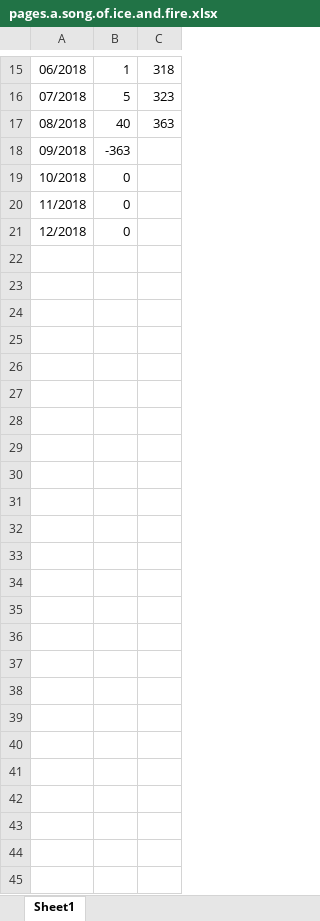
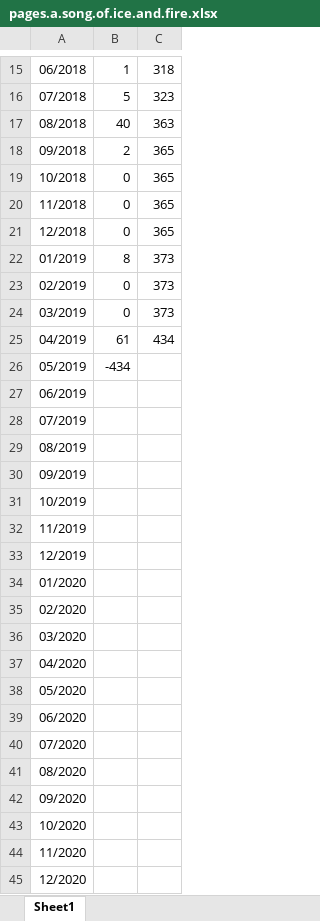
Before and after one commit to dreamingodd/useful_txt, an Excel workbook: pages.a.song.of.ice.and.fire.xlsx, sheet Sheet1, drawn as a sheet; only a part is shown, gaps mark what is left out; values as stored, in another font and other column widths than the file's, no borders; the diff names each change by its address in the sheet, - before the commit and + after, or states it on an @@ line.

Commit message:
sif pages

```diff
--- a/pages.a.song.of.ice.and.fire.xlsx (sheet Sheet1)
+++ b/pages.a.song.of.ice.and.fire.xlsx (sheet Sheet1)
-B18: -363
+B18: 2
-C18:C21: (empty)
+C18:C21: 365
+row 22: 01/2019 | 8 | 373
+row 23: 02/2019 | 0 | 373
+row 24: 03/2019 | 0 | 373
+row 25: 04/2019 | 61 | 434
+row 26: 05/2019 | -434
+row 27: 06/2019
+row 28: 07/2019
+row 29: 08/2019
+row 30: 09/2019
+row 31: 10/2019
+row 32: 11/2019
+row 33: 12/2019
+row 34: 01/2020
+row 35: 02/2020
+row 36: 03/2020
+row 37: 04/2020
+row 38: 05/2020
+row 39: 06/2020
+row 40: 07/2020
+row 41: 08/2020
+row 42: 09/2020
+row 43: 10/2020
+row 44: 11/2020
+row 45: 12/2020
```
